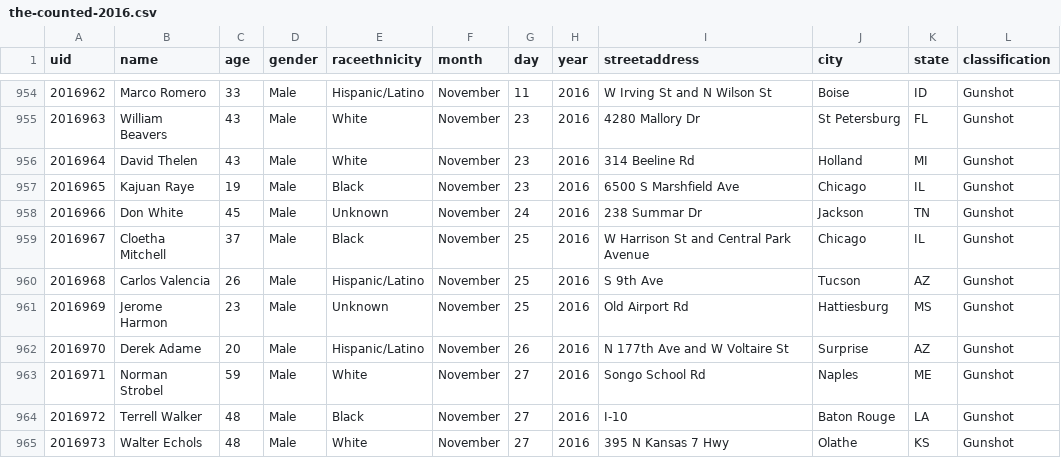
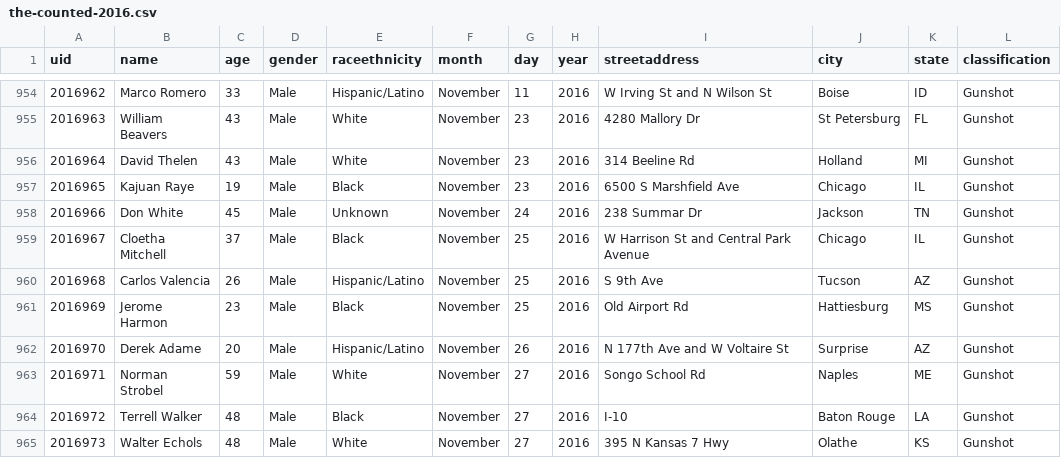
Before and after one commit to flother/thecounted, a CSV file: data/the-counted-2016.csv, drawn as a sheet; only a part is shown, gaps mark what is left out; the diff names each change by its address in the sheet, - before the commit and + after, or states it on an @@ line.

Commit message:
Update Jerome Harmon

```diff
--- a/data/the-counted-2016.csv
+++ b/data/the-counted-2016.csv
-E961 (raceethnicity): Unknown
+E961 (raceethnicity): Black
```
